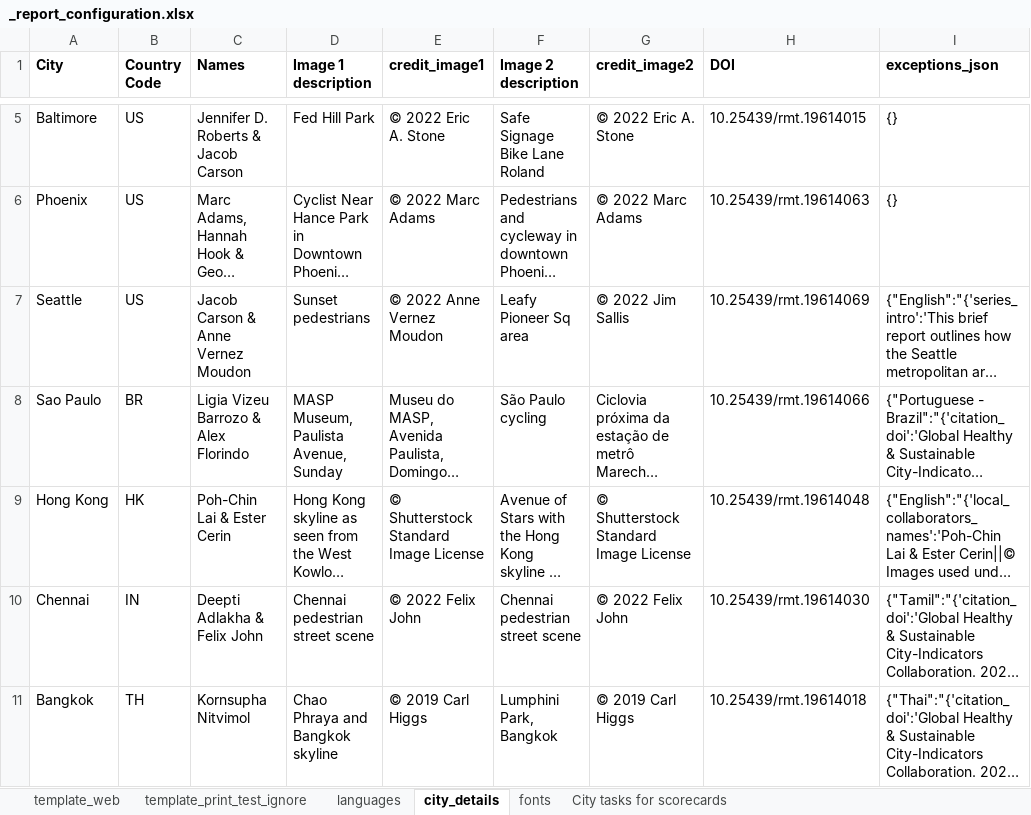
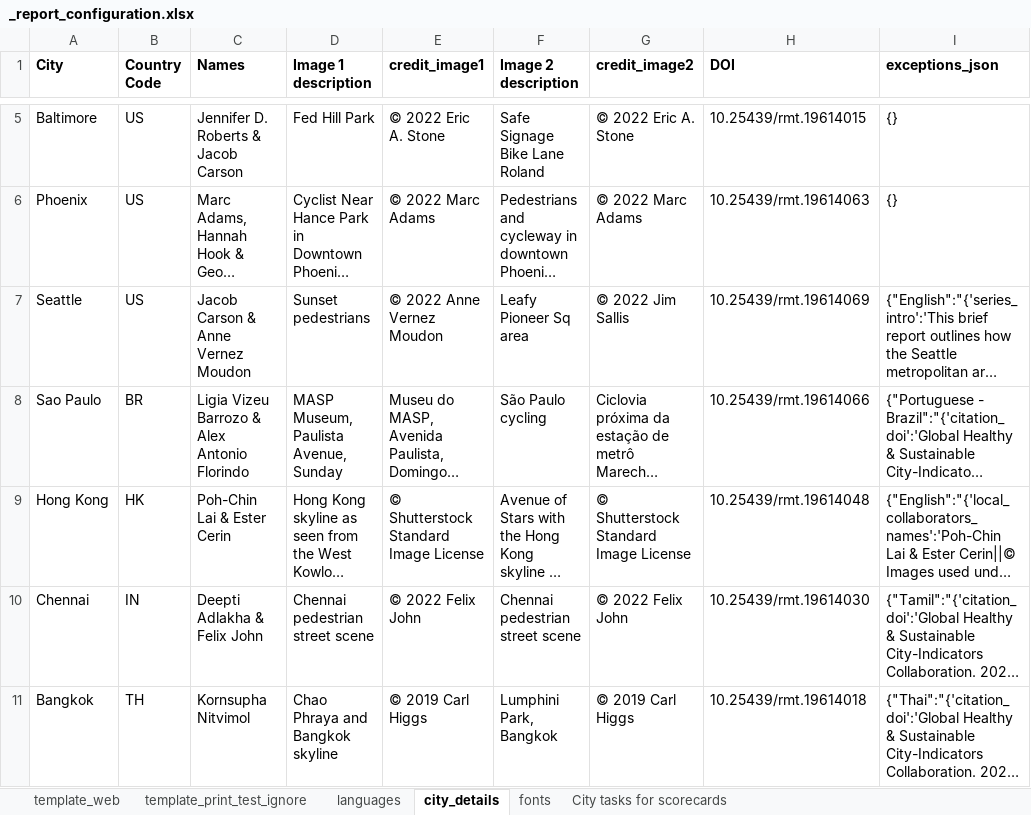
Before and after one commit to global-healthy-liveable-cities/global_scorecards, an Excel workbook: _report_configuration.xlsx, sheet city_details, drawn as a sheet; only a part is shown, gaps mark what is left out; long unchanged cells end in …; values as stored, in another font and other column widths than the file's, no borders; the diff names each change by its address in the sheet, - before the commit and + after, or states it on an @@ line.

```diff
--- a/_report_configuration.xlsx (sheet city_details)
+++ b/_report_configuration.xlsx (sheet city_details)
-C8 (Names): Ligia Vizeu Barrozo & Alex Florindo
+C8 (Names): Ligia Vizeu Barrozo & Alex Antonio Florindo
```
Also changed, not shown: sheet template_print_test_ignore, sheet template_web, sheet languages, formulas that keep their value, 1 other file.
